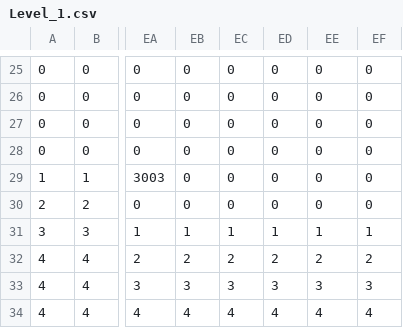
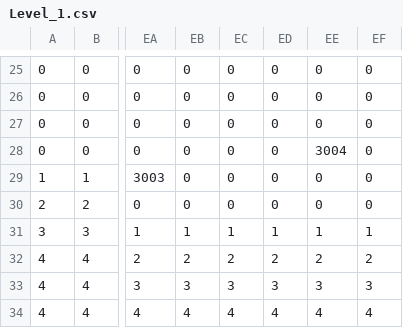
Before and after one commit to shalluv/DiabetesKnight, a CSV file: res/csv/Level_1.csv, drawn as a sheet; only a part is shown, gaps mark what is left out; the diff names each change by its address in the sheet, - before the commit and + after, or states it on an @@ line.

Commit message:
feat: level 2

```diff
--- a/res/csv/Level_1.csv
+++ b/res/csv/Level_1.csv
-EE28: 0
+EE28: 3004
```
Also changed, not shown: 13 other files.
